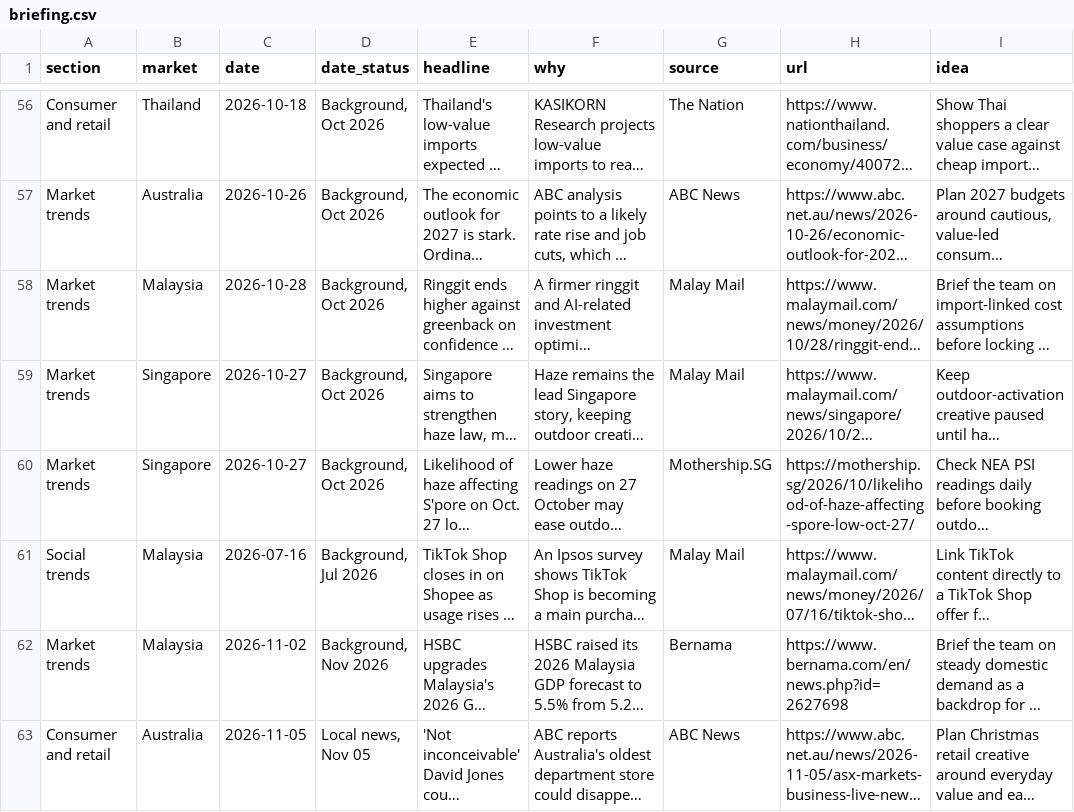
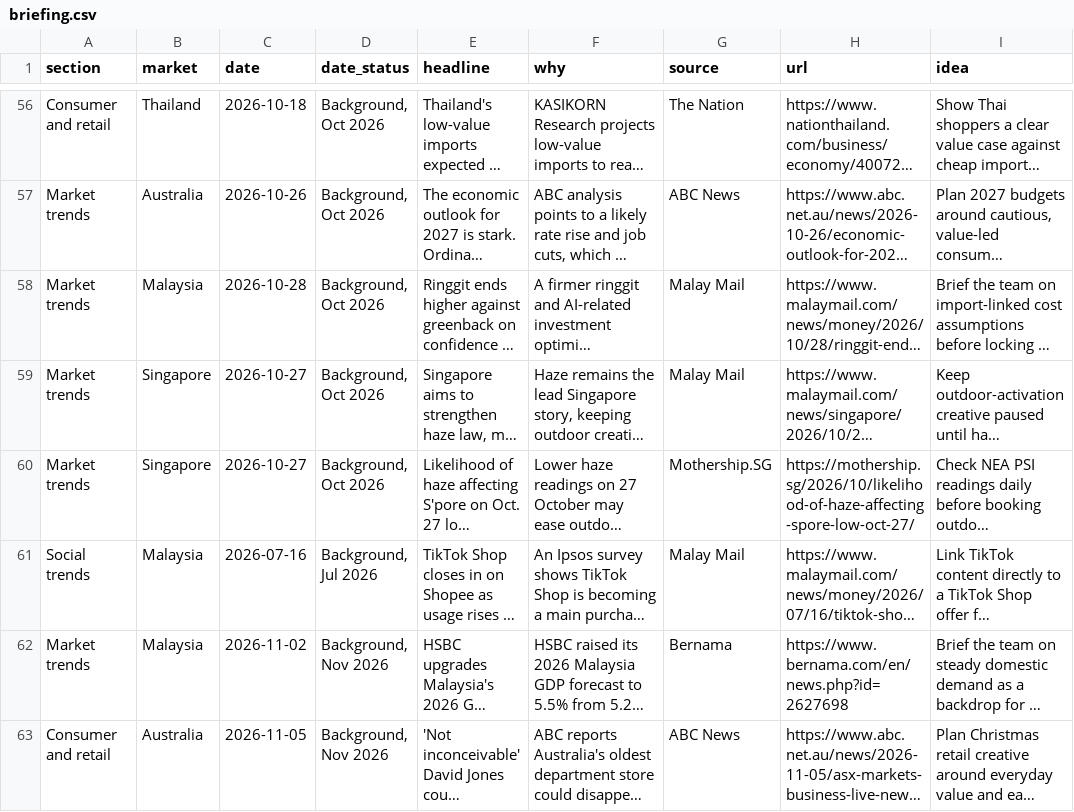
Before and after one commit to DSMNDh/Daily_Brief, a CSV file: data/briefing.csv, drawn as a sheet; only a part is shown, gaps mark what is left out; long unchanged cells end in …; the diff covers the shown part only; the diff names each change by its address in the sheet, - before the commit and + after, or states it on an @@ line.

```diff
--- a/data/briefing.csv
+++ b/data/briefing.csv
-D63 (date_status): Local news, Nov 05
+D63 (date_status): Background, Nov 2026
```
Also changed, not shown: 1 added row and 2 edited cells elsewhere in this file, 1 other file.
